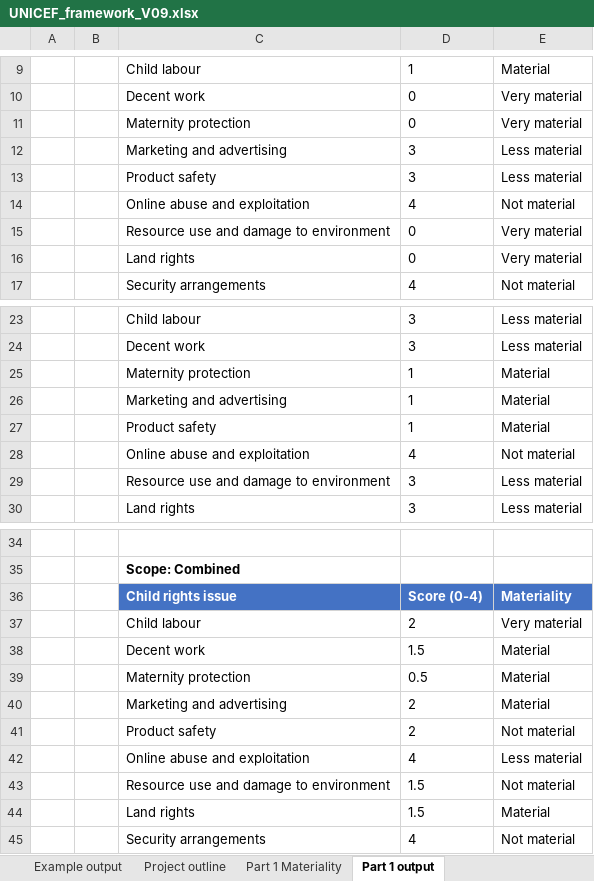
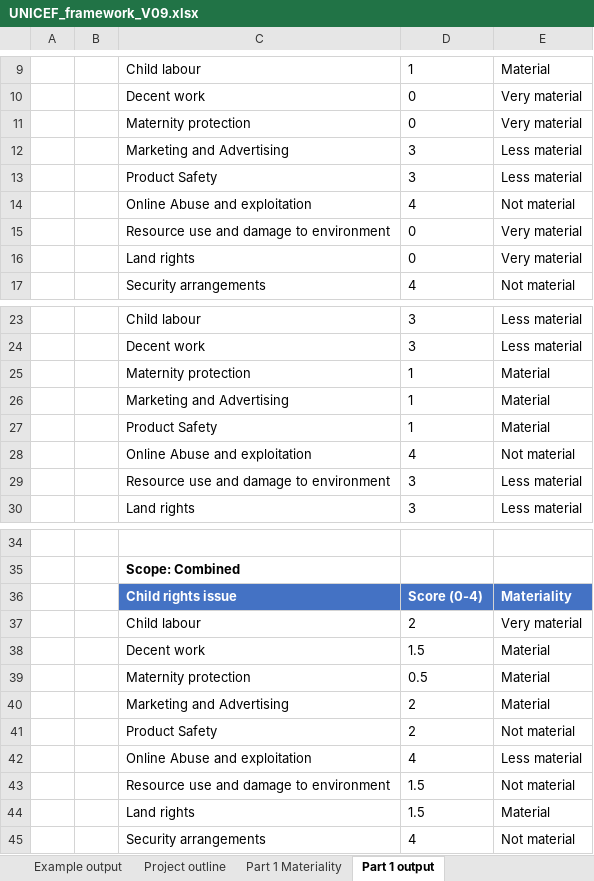
Before and after one commit to jamescw/unicef-assessment-tool, an Excel workbook: UNICEF_framework_V09.xlsx, sheet Part 1 output, drawn as a sheet; only a part is shown, gaps mark what is left out; values as stored, in another font and other column widths than the file's, no borders; the diff names each change by its address in the sheet, - before the commit and + after, or states it on an @@ line.

```diff
--- a/UNICEF_framework_V09.xlsx (sheet Part 1 output)
+++ b/UNICEF_framework_V09.xlsx (sheet Part 1 output)
-C12: Marketing and advertising
+C12: Marketing and Advertising
-C13: Product safety
+C13: Product Safety
-C14: Online abuse and exploitation
+C14: Online Abuse and exploitation
-C26: Marketing and advertising
+C26: Marketing and Advertising
-C27: Product safety
+C27: Product Safety
-C28: Online abuse and exploitation
+C28: Online Abuse and exploitation
-C40: Marketing and advertising
+C40: Marketing and Advertising
-C41: Product safety
+C41: Product Safety
-C42: Online abuse and exploitation
+C42: Online Abuse and exploitation
```
Also changed, not shown: sheet All, sheet Example output, sheet Part 1,2,3 combined output, sheet Part 3 Mitigation by issue, sheet Part 2 and 3 combined output, sheet Part 1 Materiality, 5 more sheets, charts or pictures, 2 other files.
